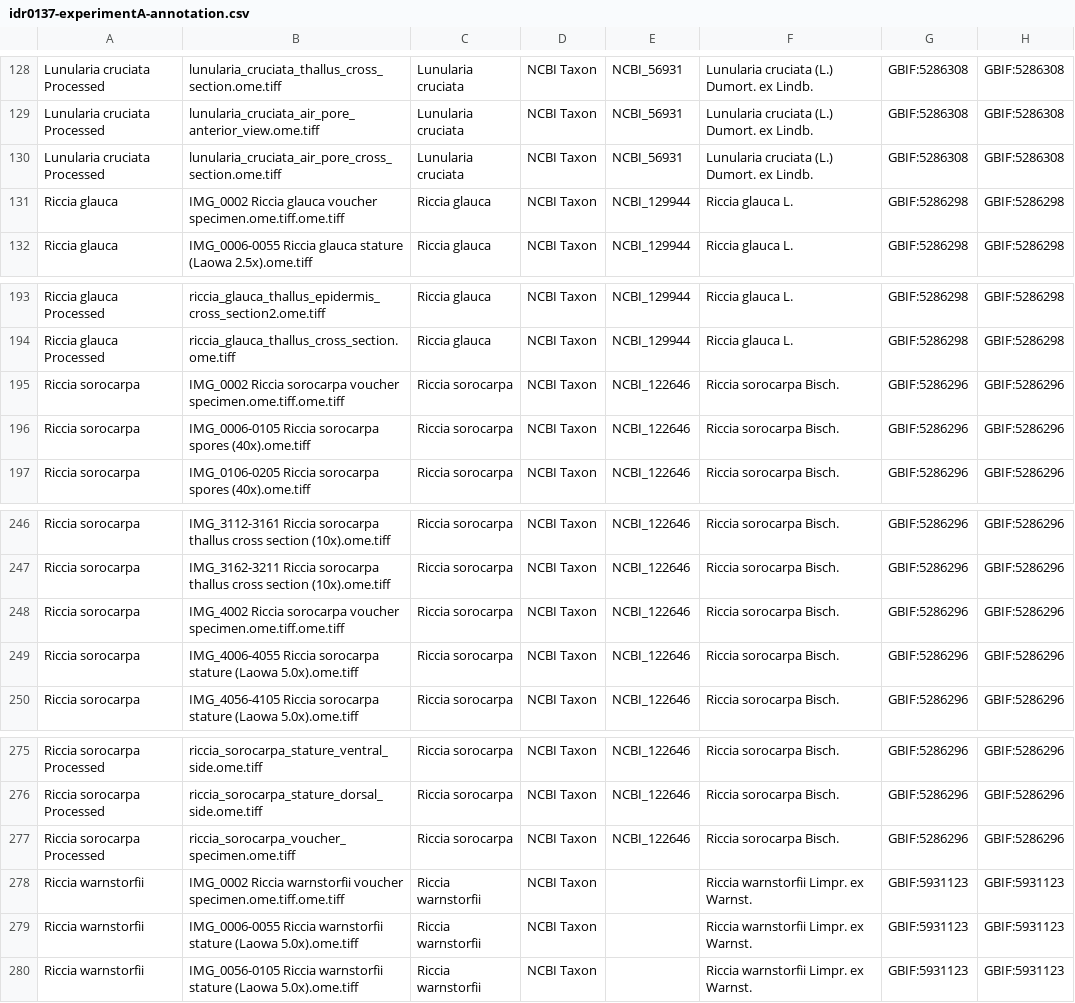
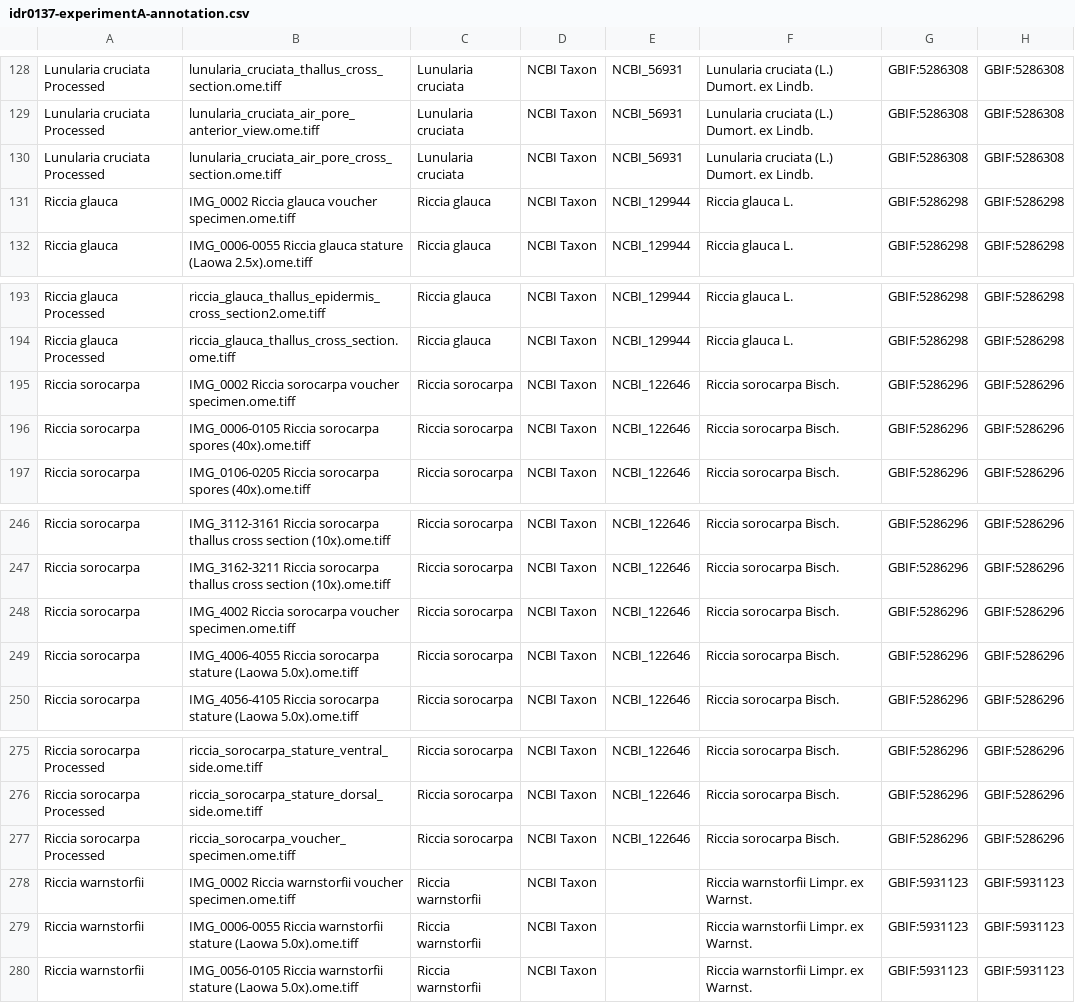
Before and after one commit to IDR/idr0137-peters-bryophytes, a CSV file: experimentA/idr0137-experimentA-annotation.csv, drawn as a sheet; only a part is shown, gaps mark what is left out; the diff names each change by its address in the sheet, - before the commit and + after, or states it on an @@ line.

Commit message:
Remove double .ome.tiff

```diff
--- a/experimentA/idr0137-experimentA-annotation.csv
+++ b/experimentA/idr0137-experimentA-annotation.csv
-B131: …glauca voucher specimen.ome.tiff.ome.tiff
+B131: …glauca voucher specimen.ome.tiff
-B195: …sorocarpa voucher specimen.ome.tiff.ome.tiff
+B195: …sorocarpa voucher specimen.ome.tiff
-B248: …sorocarpa voucher specimen.ome.tiff.ome.tiff
+B248: …sorocarpa voucher specimen.ome.tiff
-B278: …warnstorfii voucher specimen.ome.tiff.ome.tiff
+B278: …warnstorfii voucher specimen.ome.tiff
```
